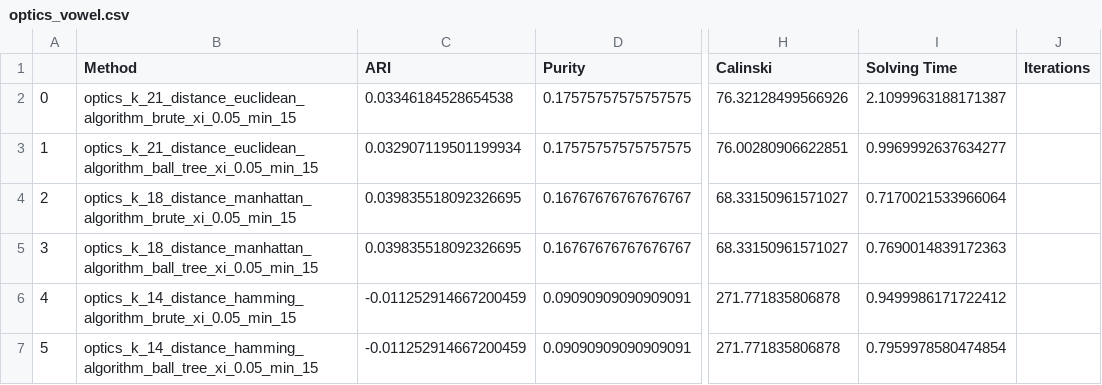
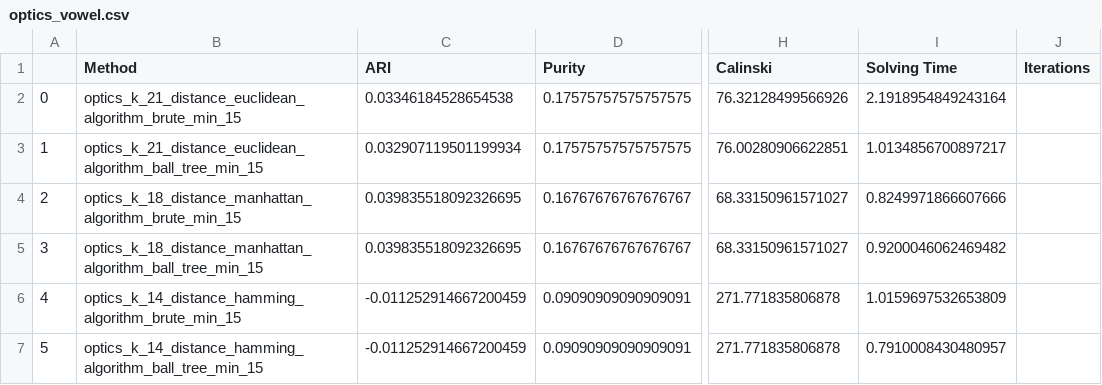
Before and after one commit to Bernat-C/Clustering-Analysis, a CSV file: output/optics_vowel.csv, drawn as a sheet; only a part is shown, gaps mark what is left out; the diff names each change by its address in the sheet, - before the commit and + after, or states it on an @@ line.

```diff
--- a/output/optics_vowel.csv
+++ b/output/optics_vowel.csv
-B2 (Method): optics_k_21_distance_euclidean_algorithm_brute_xi_0.05_min_15
+B2 (Method): optics_k_21_distance_euclidean_algorithm_brute_min_15
-I2 (Solving Time): 2.1099963188171387
+I2 (Solving Time): 2.1918954849243164
-B3 (Method): optics_k_21_distance_euclidean_algorithm_ball_tree_xi_0.05_min_15
+B3 (Method): optics_k_21_distance_euclidean_algorithm_ball_tree_min_15
-I3 (Solving Time): 0.9969992637634277
+I3 (Solving Time): 1.0134856700897217
-B4 (Method): optics_k_18_distance_manhattan_algorithm_brute_xi_0.05_min_15
+B4 (Method): optics_k_18_distance_manhattan_algorithm_brute_min_15
-I4 (Solving Time): 0.7170021533966064
+I4 (Solving Time): 0.8249971866607666
-B5 (Method): optics_k_18_distance_manhattan_algorithm_ball_tree_xi_0.05_min_15
+B5 (Method): optics_k_18_distance_manhattan_algorithm_ball_tree_min_15
-I5 (Solving Time): 0.7690014839172363
+I5 (Solving Time): 0.9200046062469482
-B6 (Method): optics_k_14_distance_hamming_algorithm_brute_xi_0.05_min_15
+B6 (Method): optics_k_14_distance_hamming_algorithm_brute_min_15
-I6 (Solving Time): 0.9499986171722412
+I6 (Solving Time): 1.0159697532653809
-B7 (Method): optics_k_14_distance_hamming_algorithm_ball_tree_xi_0.05_min_15
+B7 (Method): optics_k_14_distance_hamming_algorithm_ball_tree_min_15
-I7 (Solving Time): 0.7959978580474854
+I7 (Solving Time): 0.7910008430480957
```
Also changed, not shown: output/optics_grid.csv, output/optics_sick.csv, 1 other file.
